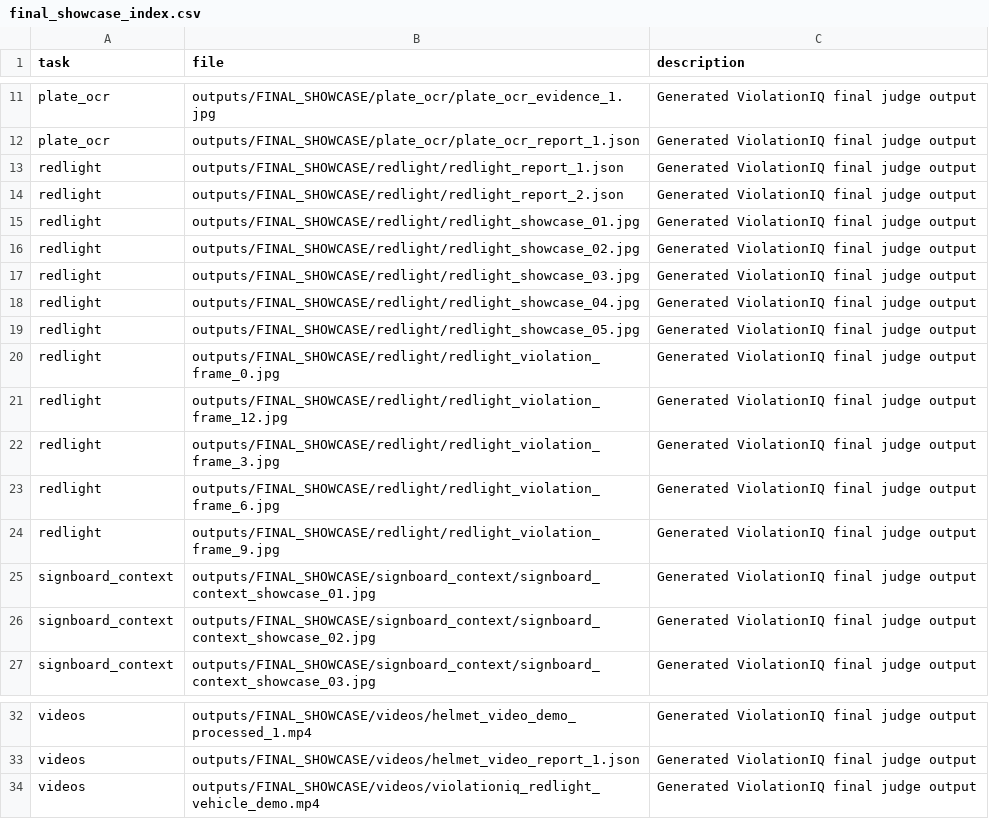
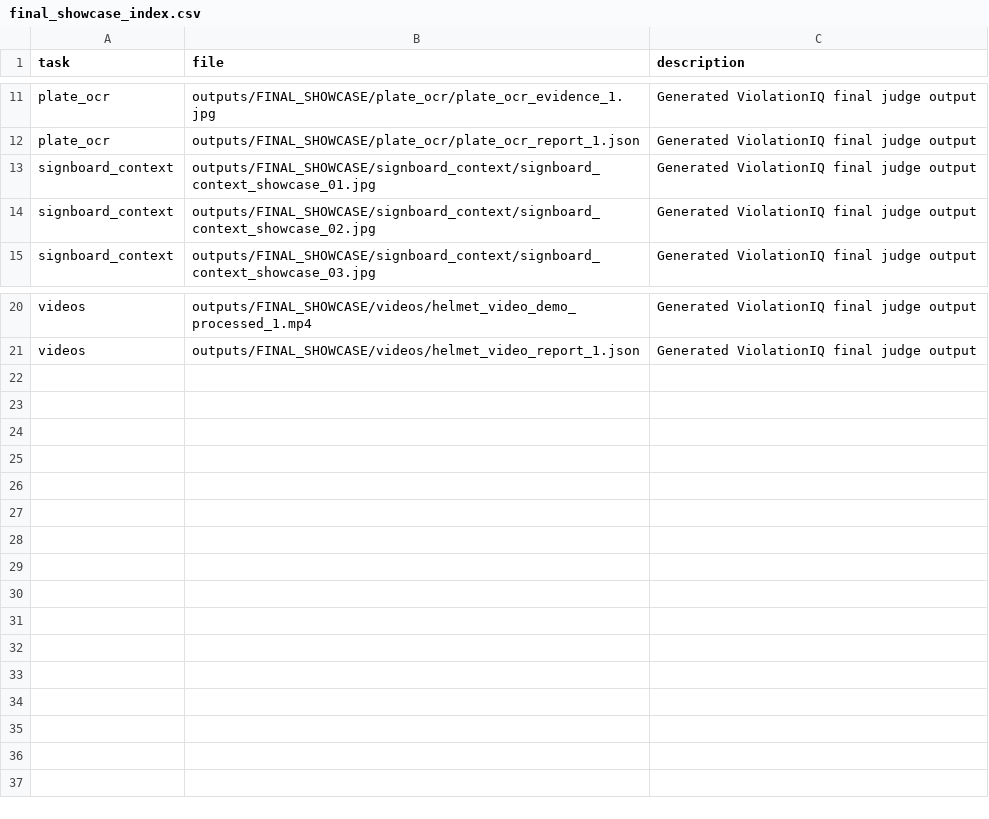
Before and after one commit to Hrithikcrick/ViolationIQ, a CSV file: outputs/FINAL_SHOWCASE/final_showcase_index.csv, drawn as a sheet; only a part is shown, gaps mark what is left out; the diff names each change by its address in the sheet, - before the commit and + after, or states it on an @@ line.

Commit message:
Remove old redlight video from final showcase

```diff
--- a/outputs/FINAL_SHOWCASE/final_showcase_index.csv
+++ b/outputs/FINAL_SHOWCASE/final_showcase_index.csv
-row 13: redlight | outputs/FINAL_SHOWCASE/redlight/redlight_report_1.json | Generated ViolationIQ final judge output
-row 14: redlight | outputs/FINAL_SHOWCASE/redlight/redlight_report_2.json | Generated ViolationIQ final judge output
-row 15: redlight | outputs/FINAL_SHOWCASE/redlight/redlight_showcase_01.jpg | Generated ViolationIQ final judge output
-row 16: redlight | outputs/FINAL_SHOWCASE/redlight/redlight_showcase_02.jpg | Generated ViolationIQ final judge output
-row 17: redlight | outputs/FINAL_SHOWCASE/redlight/redlight_showcase_03.jpg | Generated ViolationIQ final judge output
-row 18: redlight | outputs/FINAL_SHOWCASE/redlight/redlight_showcase_04.jpg | Generated ViolationIQ final judge output
-row 19: redlight | outputs/FINAL_SHOWCASE/redlight/redlight_showcase_05.jpg | Generated ViolationIQ final judge output
-row 20: redlight | outputs/FINAL_SHOWCASE/redlight/redlight_violation_frame_0.jpg | Generated ViolationIQ final judge output
-row 21: redlight | outputs/FINAL_SHOWCASE/redlight/redlight_violation_frame_12.jpg | Generated ViolationIQ final judge output
-row 22: redlight | outputs/FINAL_SHOWCASE/redlight/redlight_violation_frame_3.jpg | Generated ViolationIQ final judge output
-row 23: redlight | outputs/FINAL_SHOWCASE/redlight/redlight_violation_frame_6.jpg | Generated ViolationIQ final judge output
-row 24: redlight | outputs/FINAL_SHOWCASE/redlight/redlight_violation_frame_9.jpg | Generated ViolationIQ final judge output
-row 34: videos | outputs/FINAL_SHOWCASE/videos/violationiq_redlight_vehicle_demo.mp4 | Generated ViolationIQ final judge output
```
Also changed, not shown: 5 other files.
